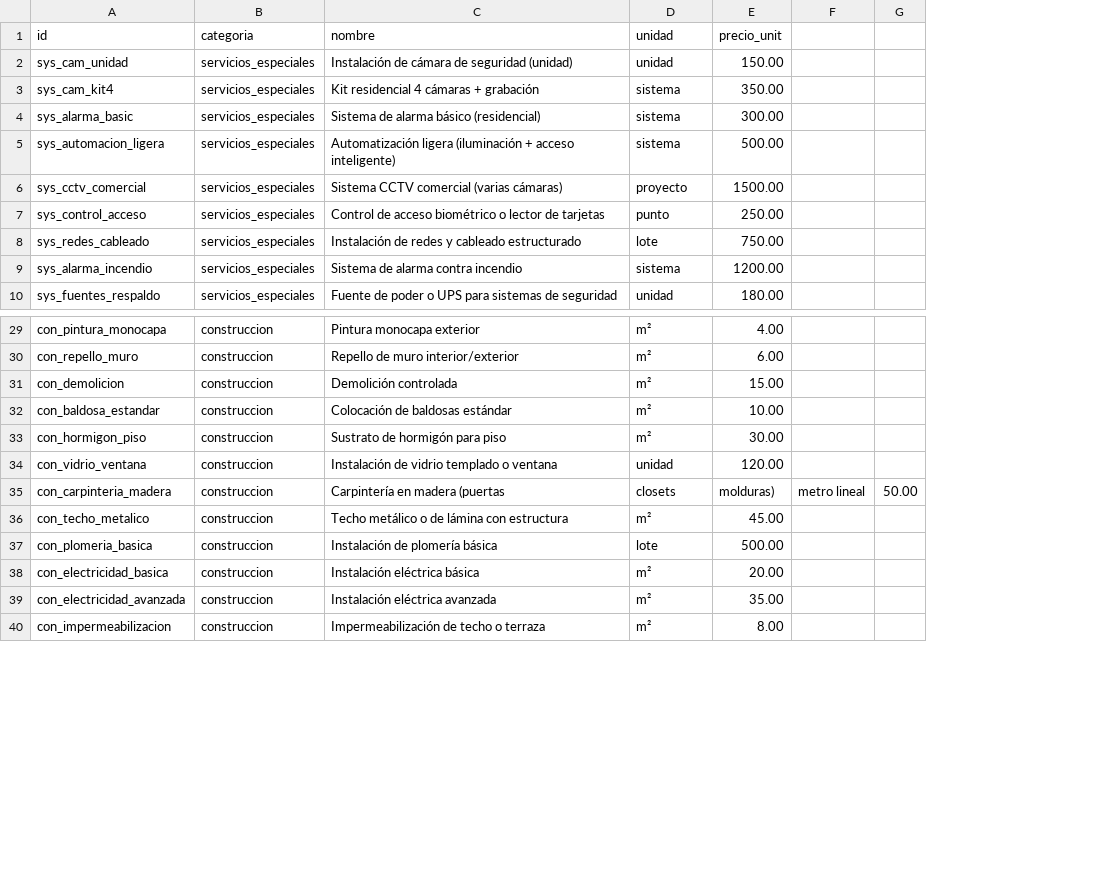
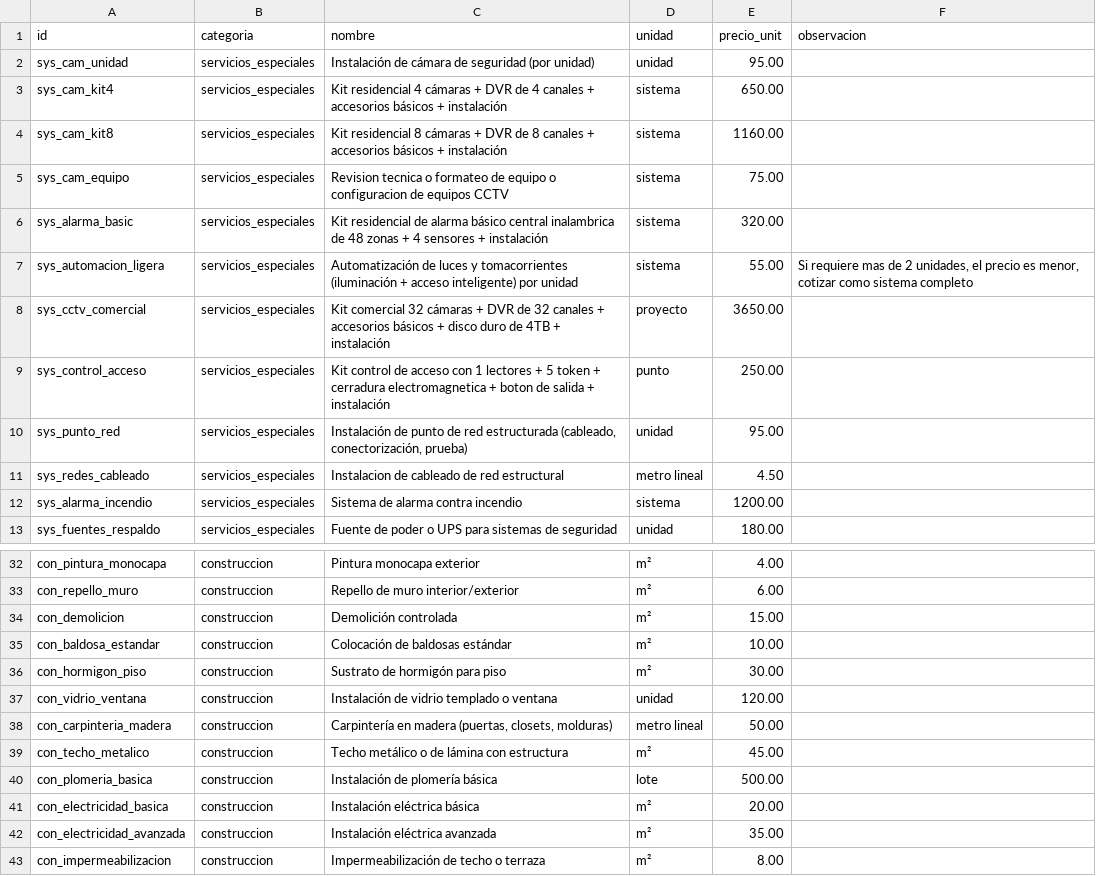
Before and after one commit to eteruel21/tct-portfolio, a CSV file: catalogo_tct.csv, drawn as a sheet; only a part is shown, gaps mark what is left out; removed rows and columns are numbered as before the commit, all else as after; the diff names each change by its address in the sheet, - before the commit and + after, or states it on an @@ line.

```diff
--- a/catalogo_tct.csv
+++ b/catalogo_tct.csv
-column F, row 35: metro lineal
-column G, row 35: 50.00
+column F (observacion), row 7: Si requiere mas de 2 unidades, el precio es menor, cotizar como sistema completo
-C2 (nombre): Instalación de cámara de seguridad (unidad)
+C2 (nombre): Instalación de cámara de seguridad (por unidad)
-E2 (precio_unit): 150.00
+E2 (precio_unit): 95.00
-C3 (nombre): …cámaras + grabación
+C3 (nombre): …cámaras + DVR de 4 canales + accesorios básicos + instalación
-E3 (precio_unit): 350.00
+E3 (precio_unit): 650.00
+row 4: sys_cam_kit8 | servicios_especiales | Kit residencial 8 cámaras + DVR de 8 canales + accesorios básicos + instalación | sistema | 1160.00
+row 5: sys_cam_equipo | servicios_especiales | Revision tecnica o formateo de equipo o configuracion de equipos CCTV | sistema | 75.00
-C6 (nombre): Sistema de alarma básico (residencial)
+C6 (nombre): Kit residencial de alarma básico central inalambrica de 48 zonas + 4 sensores + instalación
-E6 (precio_unit): 300.00
+E6 (precio_unit): 320.00
-C7 (nombre): Automatización ligera (iluminación + acceso inteligente)
+C7 (nombre): Automatización de luces y tomacorrientes (iluminación + acceso inteligente) por unidad
-E7 (precio_unit): 500.00
+E7 (precio_unit): 55.00
-C8 (nombre): Sistema CCTV comercial (varias cámaras)
+C8 (nombre): Kit comercial 32 cámaras + DVR de 32 canales + accesorios básicos + disco duro de 4TB + instalación
-E8 (precio_unit): 1500.00
+E8 (precio_unit): 3650.00
-C9 (nombre): Control de acceso biométrico o lector de tarjetas
+C9 (nombre): Kit control de acceso con 1 lectores + 5 token + cerradura electromagnetica + boton de salida + instalación
+row 10: sys_punto_red | servicios_especiales | Instalación de punto de red estructurada (cableado, conectorización, prueba) | unidad | 95.00
-C11 (nombre): Instalación de redes y cableado estructurado
+C11 (nombre): Instalacion de cableado de red estructural
-D11 (unidad): lote
+D11 (unidad): metro lineal
-E11 (precio_unit): 750.00
+E11 (precio_unit): 4.50
-C38 (nombre): Carpintería en madera (puertas
+C38 (nombre): Carpintería en madera (puertas, closets, molduras)
-D38 (unidad): closets
+D38 (unidad): metro lineal
-E38 (precio_unit): molduras)
+E38 (precio_unit): 50.00
```
Also changed, not shown: 1 other file.
